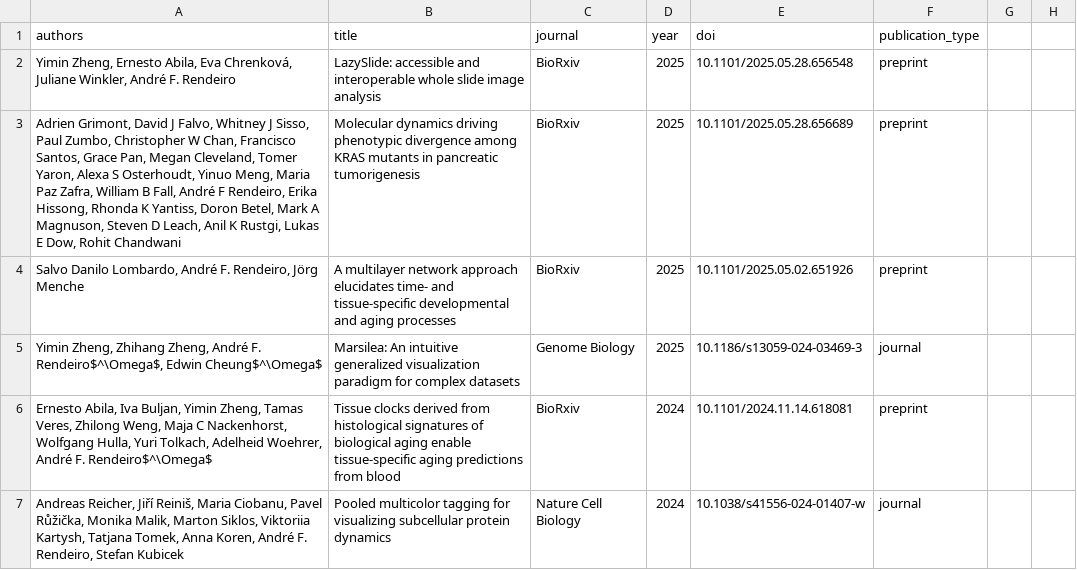
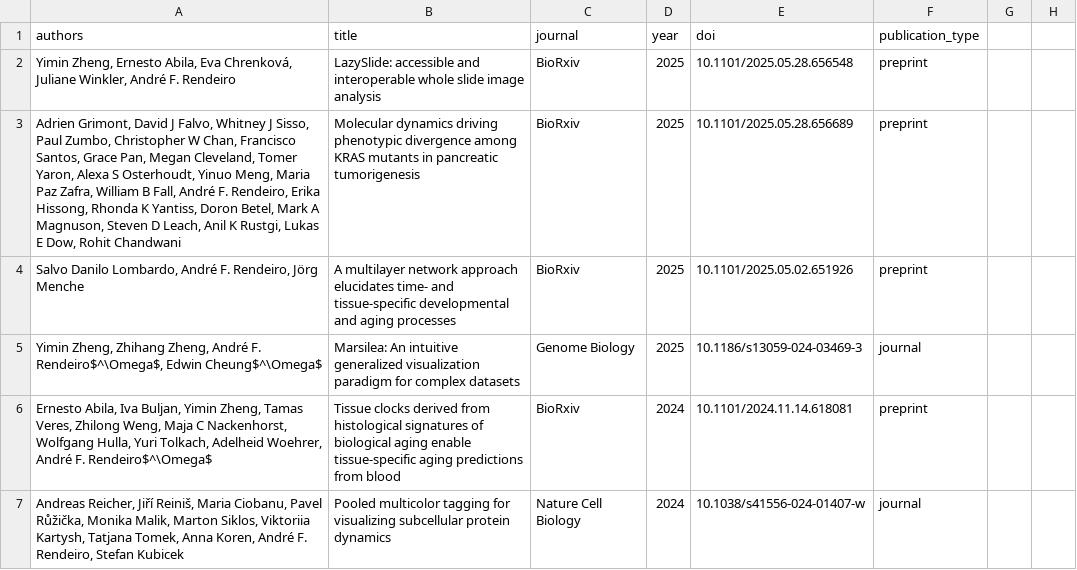
Before and after one commit to afrendeiro/cv, a CSV file: publications.csv, drawn as a sheet; only a part is shown.

Commit message:
update publications

```diff
--- a/publications.csv
+++ b/publications.csv
@@ -2,3 +2,3 @@ authors,title,journal,year,doi,publication_type
 "Yimin Zheng, Ernesto Abila, Eva Chrenková, Juliane Winkler, André F. Rendeiro","LazySlide: accessible and interoperable whole slide image analysis","BioRxiv",2025,10.1101/2025.05.28.656548,preprint
-"Adrien Grimont, David J Falvo, Whitney J Sisso, Paul Zumbo, Christopher W Chan, Francisco Santos, Grace Pan, Megan Cleveland, Tomer Yaron, Alexa S Osterhoudt, Yinuo Meng, Maria Paz Zafra, William B Fall, André F Rendeiro, Erika Hissong, Rhonda K Yantiss, Doron Betel, Mark A Magnuson, Steven D Leach, Anil K Rustgi, Lukas E Dow, Rohit Chandwani","Molecular dynamics driving phenotypic divergence among KRAS mutants in pancreatic tumorigenesis","BioRxiv",2025,10.1101/2025.05.28.656689,preprint
+"Adrien Grimont, David J Falvo, Whitney J Sisso, Paul Zumbo, Christopher W Chan, Francisco Santos, Grace Pan, Megan Cleveland, Tomer Yaron, Alexa S Osterhoudt, Yinuo Meng, Maria Paz Zafra, William B Fall, André F. Rendeiro, Erika Hissong, Rhonda K Yantiss, Doron Betel, Mark A Magnuson, Steven D Leach, Anil K Rustgi, Lukas E Dow, Rohit Chandwani","Molecular dynamics driving phenotypic divergence among KRAS mutants in pancreatic tumorigenesis","BioRxiv",2025,10.1101/2025.05.28.656689,preprint
 "Salvo Danilo Lombardo, André F. Rendeiro, Jörg Menche",A multilayer network approach elucidates time- and tissue-specific developmental and aging processes,"BioRxiv",2025,10.1101/2025.05.02.651926,preprint
```
Also changed, not shown: 1 other file.
